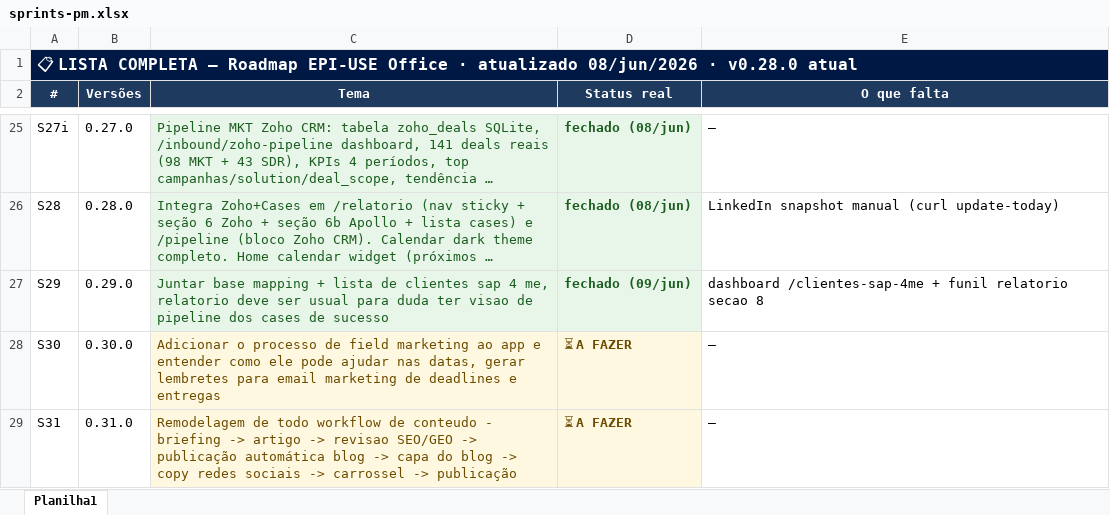
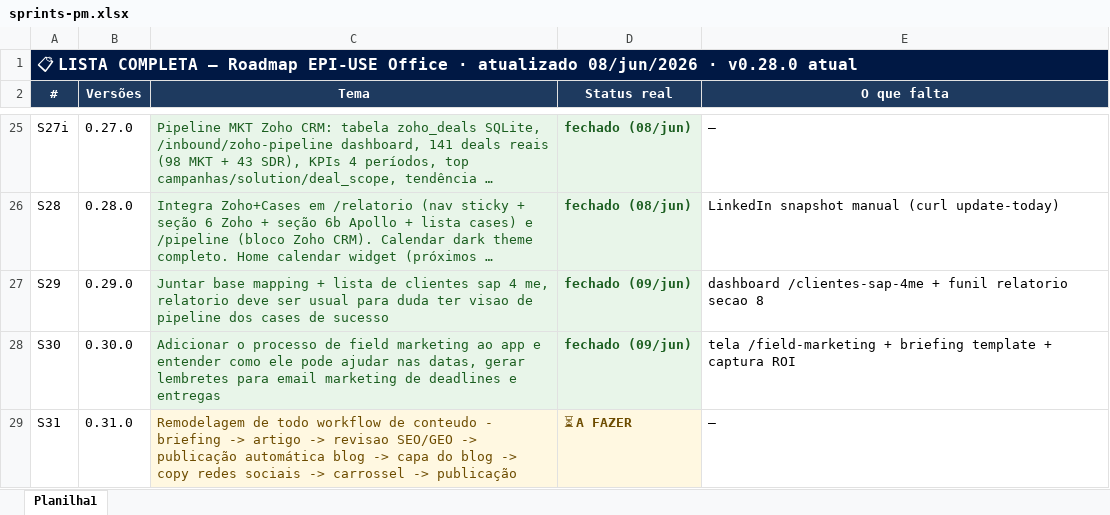
Before and after one commit to RudaCosta/epiuse-mkt-office, an Excel workbook: public/api/sprints-pm.xlsx, sheet Planilha1, drawn as a sheet; only a part is shown, gaps mark what is left out; long unchanged cells end in …; values as stored, in another font and other column widths than the file's, no borders; the diff names each change by its address in the sheet, - before the commit and + after, or states it on an @@ line.

```diff
--- a/public/api/sprints-pm.xlsx (sheet Planilha1)
+++ b/public/api/sprints-pm.xlsx (sheet Planilha1)
-C28:D28 text colour: #6D4C00
+C28:D28 text colour: #1B5E20
-D28 (Status real): ⏳ A FAZER
+D28 (Status real): fechado (09/jun)
-E28 (O que falta): —
+E28 (O que falta): tela /field-marketing + briefing template + captura ROI
```
